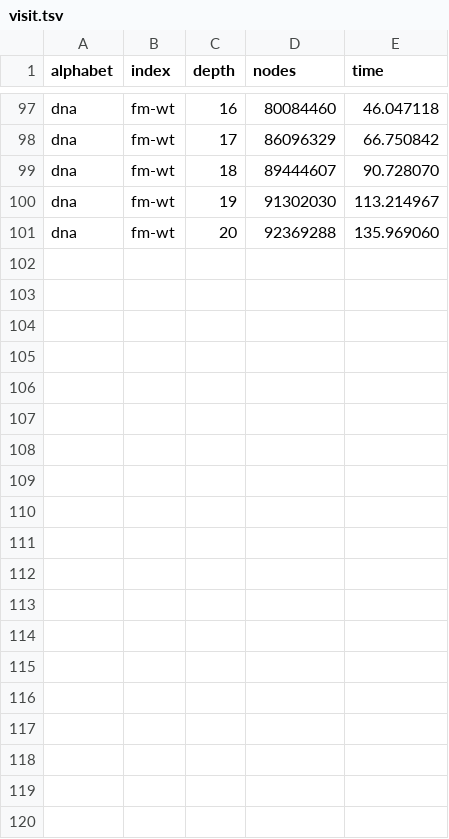
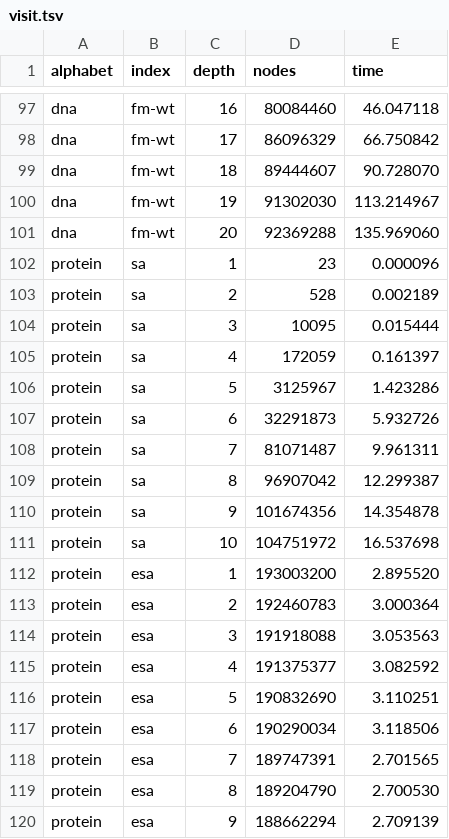
Before and after one commit to seqan/bench, a TSV file: scripts/resources/visit.tsv, drawn as a sheet; only a part is shown, gaps mark what is left out; the diff covers the shown part only.

```diff
--- a/scripts/resources/visit.tsv
+++ b/scripts/resources/visit.tsv
@@ -101 +101,20 @@ dna	fm-wt	19	91302030	113.214967
 dna	fm-wt	20	92369288	135.969060
+protein	sa	1	23	0.000096
+protein	sa	2	528	0.002189
+protein	sa	3	10095	0.015444
+protein	sa	4	172059	0.161397
+protein	sa	5	3125967	1.423286
+protein	sa	6	32291873	5.932726
+protein	sa	7	81071487	9.961311
+protein	sa	8	96907042	12.299387
+protein	sa	9	101674356	14.354878
+protein	sa	10	104751972	16.537698
+protein	esa	1	193003200	2.895520
+protein	esa	2	192460783	3.000364
+protein	esa	3	191918088	3.053563
+protein	esa	4	191375377	3.082592
+protein	esa	5	190832690	3.110251
+protein	esa	6	190290034	3.118506
+protein	esa	7	189747391	2.701565
+protein	esa	8	189204790	2.700530
+protein	esa	9	188662294	2.709139
```
Also changed, not shown: 21 added rows elsewhere in this file, scripts/resources/query.tsv, 1 other file.
